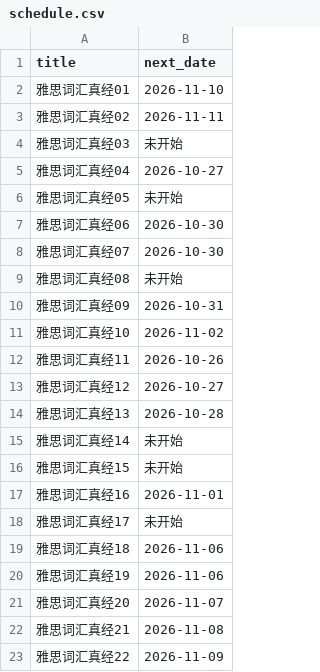
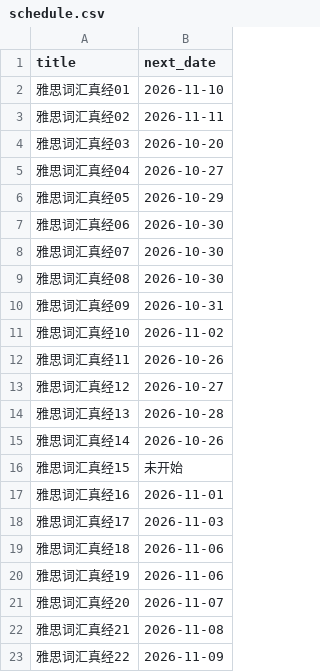
Before and after one commit to zzz0418c/wordbase, a CSV file: schedule.csv, drawn as a sheet.

Commit message:
data: 按截图补全 03/05/08/14/17 的下次日期；15 未开始

```diff
--- a/schedule.csv
+++ b/schedule.csv
@@ -3,8 +3,8 @@ title,next_date
 雅思词汇真经02,2026-11-11
-雅思词汇真经03,未开始
+雅思词汇真经03,2026-10-20
 雅思词汇真经04,2026-10-27
-雅思词汇真经05,未开始
+雅思词汇真经05,2026-10-29
 雅思词汇真经06,2026-10-30
 雅思词汇真经07,2026-10-30
-雅思词汇真经08,未开始
+雅思词汇真经08,2026-10-30
 雅思词汇真经09,2026-10-31
@@ -14,6 +14,6 @@ title,next_date
 雅思词汇真经13,2026-10-28
-雅思词汇真经14,未开始
+雅思词汇真经14,2026-10-26
 雅思词汇真经15,未开始
 雅思词汇真经16,2026-11-01
-雅思词汇真经17,未开始
+雅思词汇真经17,2026-11-03
 雅思词汇真经18,2026-11-06
```
